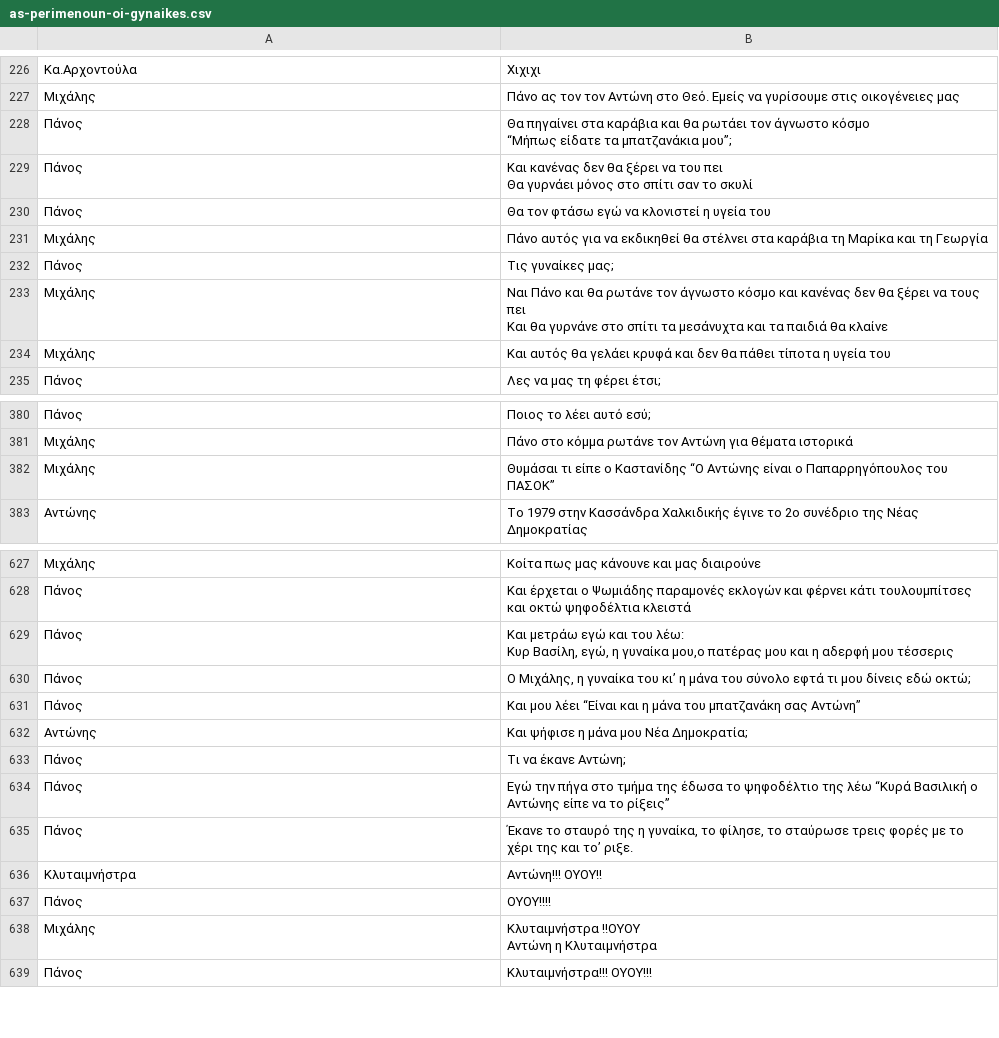
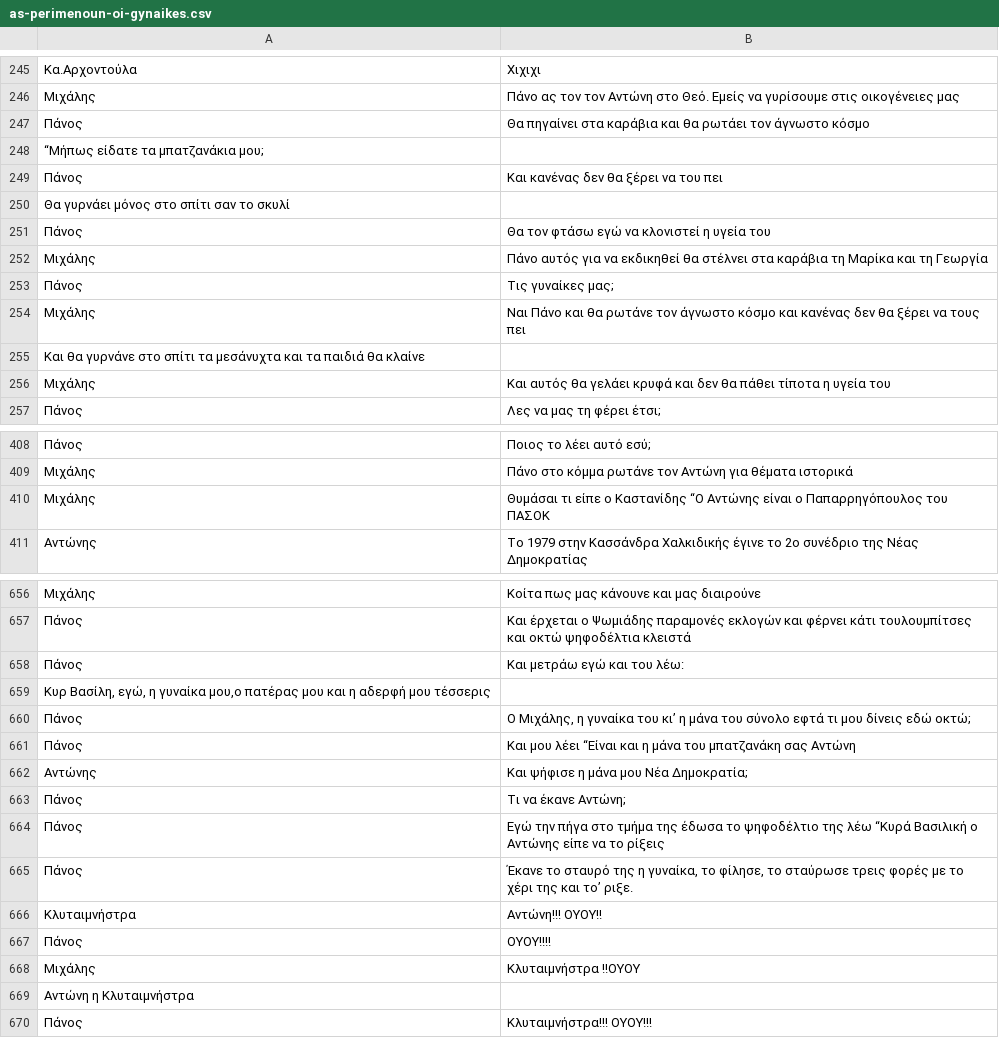
Before and after one commit to p-charis/As-Perimenoun-Oi-Gynaikes, a CSV file: as-perimenoun-oi-gynaikes.csv, drawn as a sheet; only a part is shown, gaps mark what is left out; the diff covers the shown part only.

```diff
--- a/as-perimenoun-oi-gynaikes.csv
+++ b/as-perimenoun-oi-gynaikes.csv
@@ -246,6 +246,6 @@
 Μιχάλης	  Πάνο ας τον τον Αντώνη στο Θεό. Εμείς να γυρίσουμε στις οικογένειες μας
-Πάνος	"   Θα πηγαίνει στα καράβια και θα ρωτάει τον άγνωστο κόσμο
-“Μήπως είδατε τα μπατζανάκια μου”;"
-Πάνος	"   Και κανένας δεν θα ξέρει να του πει
-Θα γυρνάει μόνος στο σπίτι σαν το σκυλί"
+Πάνος	   Θα πηγαίνει στα καράβια και θα ρωτάει τον άγνωστο κόσμο
+“Μήπως είδατε τα μπατζανάκια μου;
+Πάνος	   Και κανένας δεν θα ξέρει να του πει
+Θα γυρνάει μόνος στο σπίτι σαν το σκυλί
 Πάνος	   Θα τον φτάσω εγώ να κλονιστεί η υγεία του
@@ -253,4 +253,4 @@
 Πάνος	   Τις γυναίκες μας;
-Μιχάλης	"   Ναι Πάνο και θα ρωτάνε τον άγνωστο κόσμο και κανένας δεν θα ξέρει να τους πει
-Και θα γυρνάνε στο σπίτι τα μεσάνυχτα και τα παιδιά θα κλαίνε"
+Μιχάλης	   Ναι Πάνο και θα ρωτάνε τον άγνωστο κόσμο και κανένας δεν θα ξέρει να τους πει
+Και θα γυρνάνε στο σπίτι τα μεσάνυχτα και τα παιδιά θα κλαίνε
 Μιχάλης	   Και αυτός θα γελάει κρυφά και δεν θα πάθει τίποτα η υγεία του
@@ -409,3 +409,3 @@
 Μιχάλης	  Πάνο στο κόμμα ρωτάνε τον Αντώνη για θέματα ιστορικά
-Μιχάλης	  Θυμάσαι τι είπε ο Καστανίδης “Ο Αντώνης είναι ο Παπαρρηγόπουλος του ΠΑΣΟΚ”
+Μιχάλης	  Θυμάσαι τι είπε ο Καστανίδης “Ο Αντώνης είναι ο Παπαρρηγόπουλος του ΠΑΣΟΚ
 Αντώνης	  Το 1979 στην Κασσάνδρα Χαλκιδικής έγινε το 2ο συνέδριο της Νέας Δημοκρατίας
@@ -657,9 +657,9 @@
 Πάνος	   Και έρχεται ο Ψωμιάδης παραμονές εκλογών και φέρνει κάτι τουλουμπίτσες και οκτώ ψηφοδέλτια κλειστά
-Πάνος	"   Και μετράω εγώ και του λέω:
-Κυρ Βασίλη, εγώ, η γυναίκα μου,ο πατέρας μου και η αδερφή μου τέσσερις"
+Πάνος	   Και μετράω εγώ και του λέω:
+Κυρ Βασίλη, εγώ, η γυναίκα μου,ο πατέρας μου και η αδερφή μου τέσσερις
 Πάνος	   Ο Μιχάλης, η γυναίκα του κι’ η μάνα του σύνολο εφτά τι μου δίνεις εδώ οκτώ;
-Πάνος	   Και μου λέει “Είναι και η μάνα του μπατζανάκη σας Αντώνη”
+Πάνος	   Και μου λέει “Είναι και η μάνα του μπατζανάκη σας Αντώνη
 Αντώνης	   Και ψήφισε η μάνα μου Νέα Δημοκρατία;
 Πάνος	   Τι να έκανε Αντώνη;
-Πάνος	   Εγώ την πήγα στο τμήμα της έδωσα το ψηφοδέλτιο της λέω “Κυρά Βασιλική ο Αντώνης είπε να το ρίξεις”
+Πάνος	   Εγώ την πήγα στο τμήμα της έδωσα το ψηφοδέλτιο της λέω “Κυρά Βασιλική ο Αντώνης είπε να το ρίξεις
 Πάνος	   Έκανε το σταυρό της η γυναίκα, το φίλησε, το σταύρωσε τρεις φορές με το χέρι της και το’ ριξε.
@@ -667,4 +667,4 @@
 Πάνος	   ΟΥΟΥ!!!!
-Μιχάλης	"   Κλυταιμνήστρα !!ΟΥΟΥ
-Αντώνη η Κλυταιμνήστρα"
+Μιχάλης	   Κλυταιμνήστρα !!ΟΥΟΥ
+Αντώνη η Κλυταιμνήστρα
 Πάνος	   Κλυταιμνήστρα!!! ΟΥΟΥ!!!
```
Also changed, not shown: 33 added rows and 63 edited cells elsewhere in this file.
